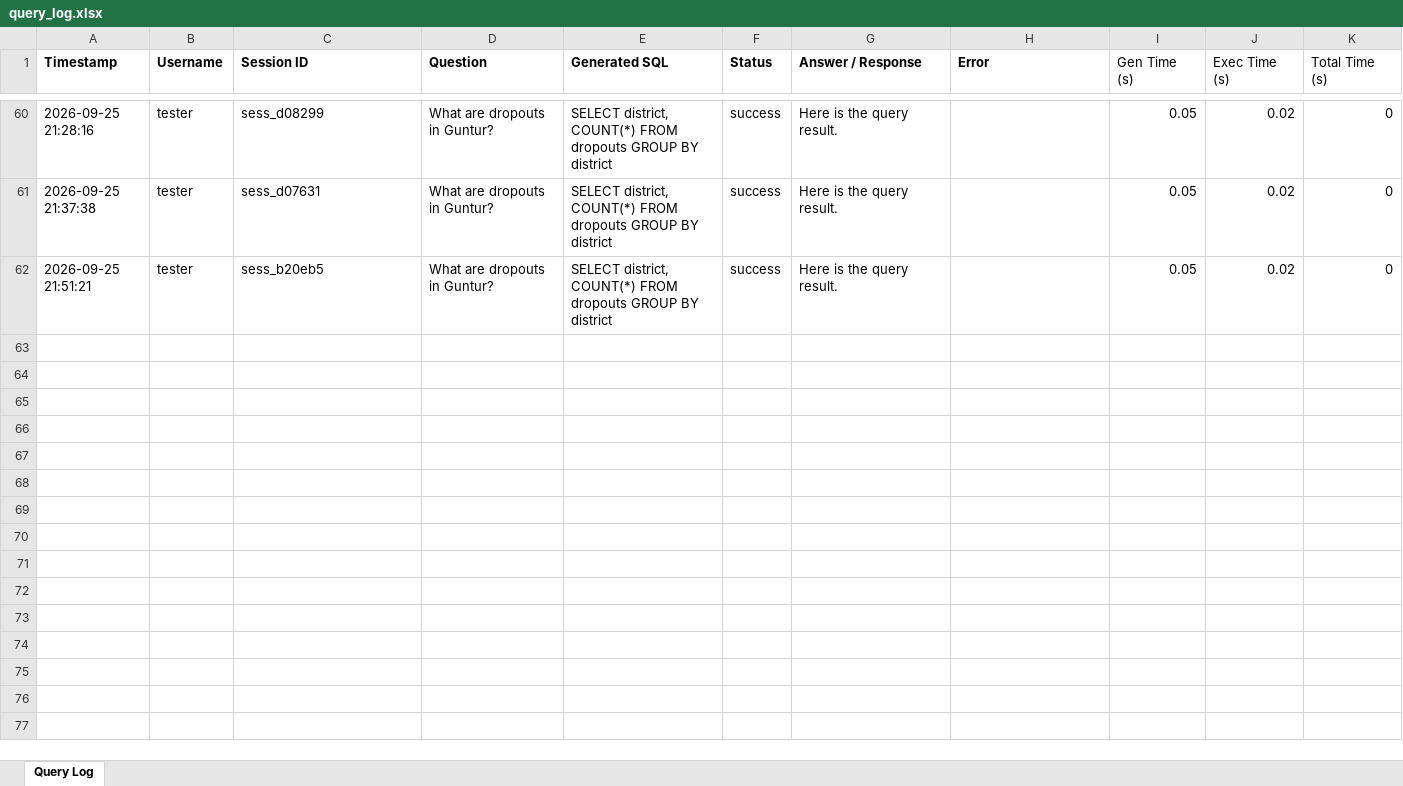
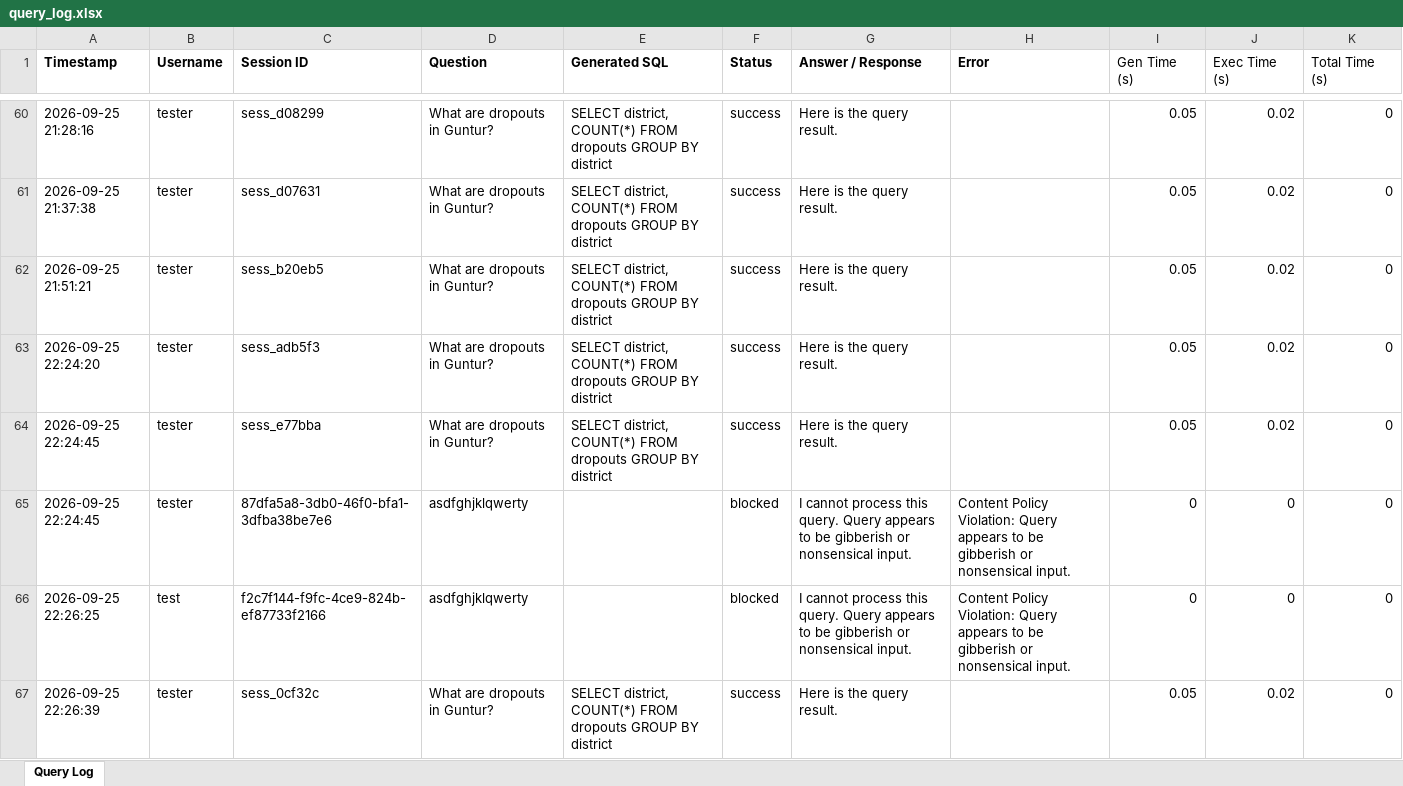
Before and after one commit to whoisprakhar44/Student_Dropout_v1.3.1, an Excel workbook: ap_citizen360_v1.5.2/database/query_log.xlsx, sheet Query Log, drawn as a sheet; only a part is shown, gaps mark what is left out; values as stored, in another font and other column widths than the file's, no borders; the diff covers the shown part only; the diff names each change by its address in the sheet, - before the commit and + after, or states it on an @@ line.

Commit message:
feat: add content guardrails for input validation and safety checking

```diff
--- a/ap_citizen360_v1.5.2/database/query_log.xlsx (sheet Query Log)
+++ b/ap_citizen360_v1.5.2/database/query_log.xlsx (sheet Query Log)
+row 63: 2026-09-25 22:24:20 | tester | sess_adb5f3 | What are dropouts in Guntur? | SELECT district, COUNT(*) FROM dropouts GROUP BY district | success | Here is the query result. |  | 0.05 | 0.02 | 0
+row 64: 2026-09-25 22:24:45 | tester | sess_e77bba | What are dropouts in Guntur? | SELECT district, COUNT(*) FROM dropouts GROUP BY district | success | Here is the query result. |  | 0.05 | 0.02 | 0
+row 65: 2026-09-25 22:24:45 | tester | 87dfa5a8-3db0-46f0-bfa1-3dfba38be7e6 | asdfghjklqwerty |  | blocked | I cannot process this query. Query appears to be gibberish or nonsensical input. | Content Policy Violation: Query appears to be gibberish or nonsensical input. | 0 | 0 | 0
+row 66: 2026-09-25 22:26:25 | test | f2c7f144-f9fc-4ce9-824b-ef87733f2166 | asdfghjklqwerty |  | blocked | I cannot process this query. Query appears to be gibberish or nonsensical input. | Content Policy Violation: Query appears to be gibberish or nonsensical input. | 0 | 0 | 0
+row 67: 2026-09-25 22:26:39 | tester | sess_0cf32c | What are dropouts in Guntur? | SELECT district, COUNT(*) FROM dropouts GROUP BY district | success | Here is the query result. |  | 0.05 | 0.02 | 0
```
Also changed, not shown: 5 added rows elsewhere in this sheet, 10 other files.
